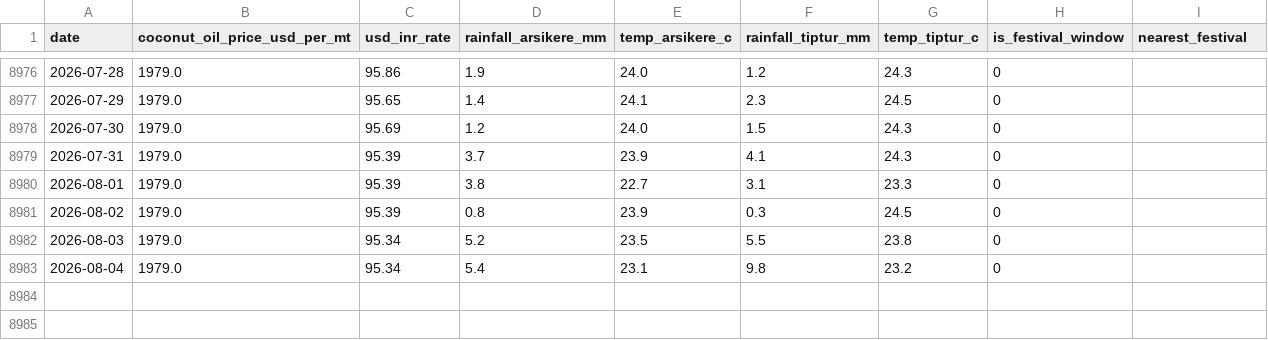
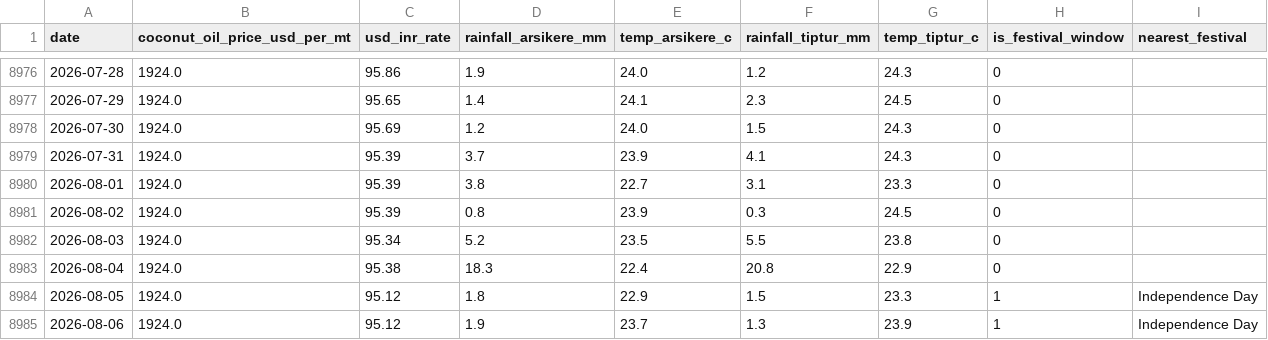
Before and after one commit to SuhasGT-tech/Predictor, a CSV file: data/external_factors.csv, drawn as a sheet; only a part is shown, gaps mark what is left out; the diff covers the shown part only.

```diff
--- a/data/external_factors.csv
+++ b/data/external_factors.csv
@@ -8976,8 +8976,10 @@ date,coconut_oil_price_usd_per_mt,usd_inr_rate,rainfall_arsikere_mm,temp_arsiker
-2026-07-28,1979.0,95.86,1.9,24.0,1.2,24.3,0,
-2026-07-29,1979.0,95.65,1.4,24.1,2.3,24.5,0,
-2026-07-30,1979.0,95.69,1.2,24.0,1.5,24.3,0,
-2026-07-31,1979.0,95.39,3.7,23.9,4.1,24.3,0,
-2026-08-01,1979.0,95.39,3.8,22.7,3.1,23.3,0,
-2026-08-02,1979.0,95.39,0.8,23.9,0.3,24.5,0,
-2026-08-03,1979.0,95.34,5.2,23.5,5.5,23.8,0,
-2026-08-04,1979.0,95.34,5.4,23.1,9.8,23.2,0,
+2026-07-28,1924.0,95.86,1.9,24.0,1.2,24.3,0,
+2026-07-29,1924.0,95.65,1.4,24.1,2.3,24.5,0,
+2026-07-30,1924.0,95.69,1.2,24.0,1.5,24.3,0,
+2026-07-31,1924.0,95.39,3.7,23.9,4.1,24.3,0,
+2026-08-01,1924.0,95.39,3.8,22.7,3.1,23.3,0,
+2026-08-02,1924.0,95.39,0.8,23.9,0.3,24.5,0,
+2026-08-03,1924.0,95.34,5.2,23.5,5.5,23.8,0,
+2026-08-04,1924.0,95.38,18.3,22.4,20.8,22.9,0,
+2026-08-05,1924.0,95.12,1.8,22.9,1.5,23.3,1,Independence Day
+2026-08-06,1924.0,95.12,1.9,23.7,1.3,23.9,1,Independence Day
```
Also changed, not shown: 27 edited cells elsewhere in this file, 3 other files.
